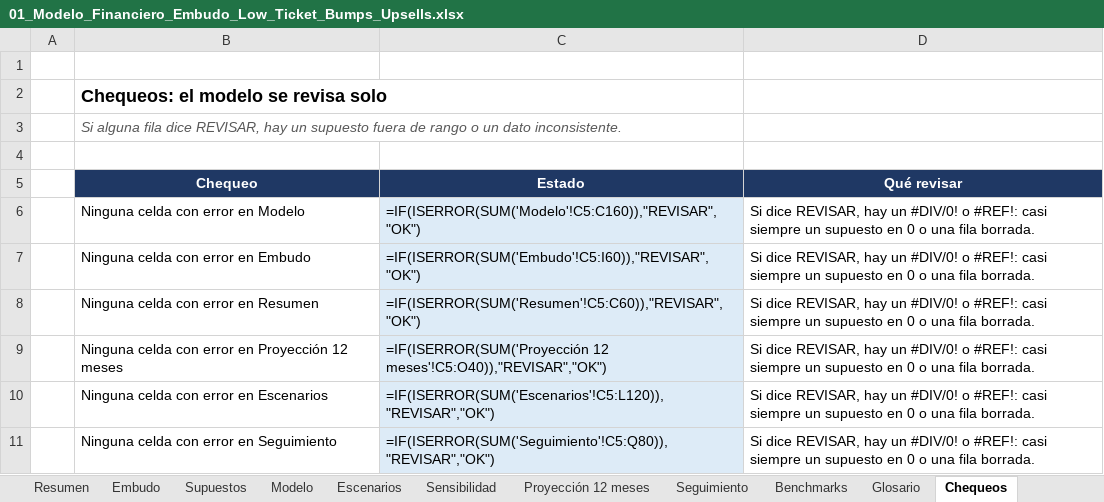
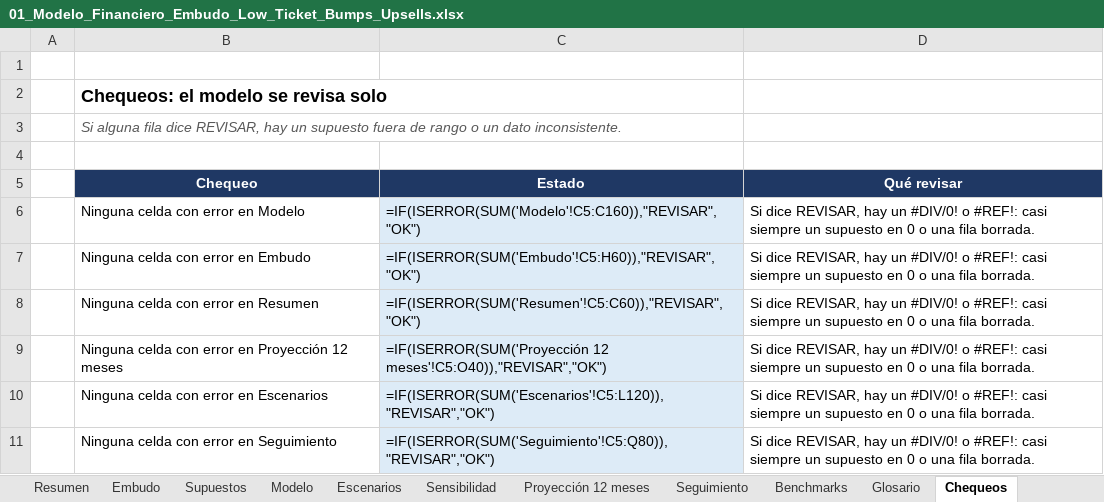
Before and after one commit to jesustassarolo/modelos-financieros-embudos, an Excel workbook: excel/01_Modelo_Financiero_Embudo_Low_Ticket_Bumps_Upsells.xlsx, sheet Chequeos, drawn as a sheet; only a part is shown; values as stored, in another font and other column widths than the file's, no borders; formulas without a stored value are shown as written; conditional formats not drawn; the diff names each change by its address in the sheet, - before the commit and + after, or states it on an @@ line.

```diff
--- a/excel/01_Modelo_Financiero_Embudo_Low_Ticket_Bumps_Upsells.xlsx (sheet Chequeos)
+++ b/excel/01_Modelo_Financiero_Embudo_Low_Ticket_Bumps_Upsells.xlsx (sheet Chequeos)
-C7 (Estado): =IF(ISERROR(SUM('Embudo'!C5:I60)),"REVISAR","OK")
+C7 (Estado): =IF(ISERROR(SUM('Embudo'!C5:H60)),"REVISAR","OK")
```
Also changed, not shown: sheet Embudo, excel/02_Modelo_Financiero_Embudo_Webinar_Gratuito.xlsx, excel/03_Modelo_Financiero_Embudo_de_Llamada.xlsx, 10 other files.
